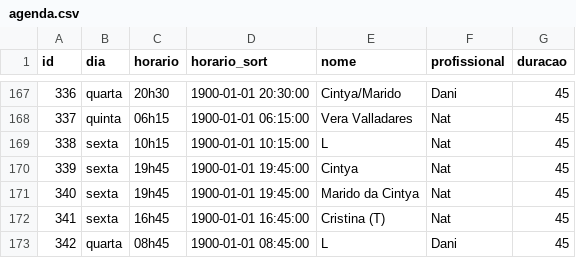
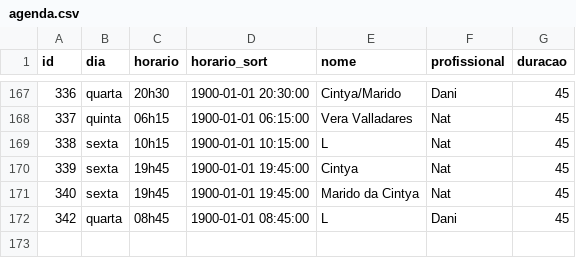
Before and after one commit to henriquepeixotodemorais-debug/estudio.fernanda.peixoto, a CSV file: data/agenda.csv, drawn as a sheet; only a part is shown, gaps mark what is left out; the diff names each change by its address in the sheet, - before the commit and + after, or states it on an @@ line.

Commit message:
Atualiza agenda.csv via Streamlit

```diff
--- a/data/agenda.csv
+++ b/data/agenda.csv
-row 172: 341 | sexta | 16h45 | 1900-01-01 16:45:00 | Cristina (T) | Nat | 45
```
